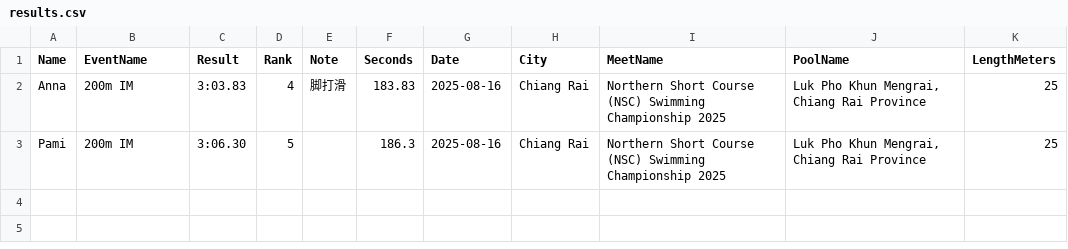
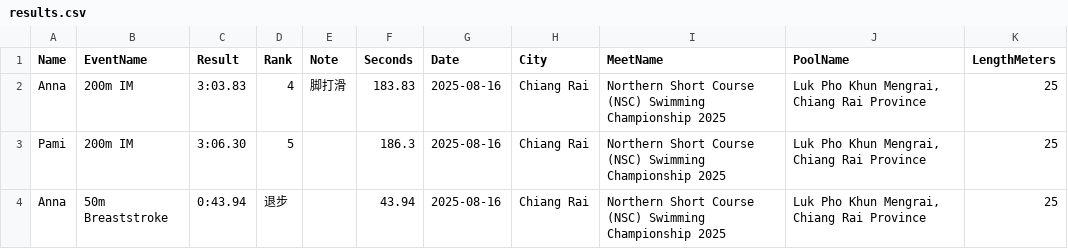
Before and after one commit to smallworldll/swim-results-viewer, a CSV file: meets/2025-08-16_Chiang Rai_Luk Pho Khun Mengrai, Chiang Rai Province/results.csv, drawn as a sheet; the diff names each change by its address in the sheet, - before the commit and + after, or states it on an @@ line.

Commit message:
Save results for 2025-08-16_Chiang Rai_Luk Pho Khun Mengrai, Chiang Rai Province

```diff
--- a/meets/2025-08-16_Chiang Rai_Luk Pho Khun Mengrai, Chiang Rai Province/results.csv
+++ b/meets/2025-08-16_Chiang Rai_Luk Pho Khun Mengrai, Chiang Rai Province/results.csv
+row 4: Anna | 50m Breaststroke | 0:43.94 | 退步 |  | 43.94 | 2025-08-16 | Chiang Rai | Northern Short Course (NSC) Swimming Championship 2025 | Luk Pho Khun Mengrai, Chiang Rai Province | 25
```
